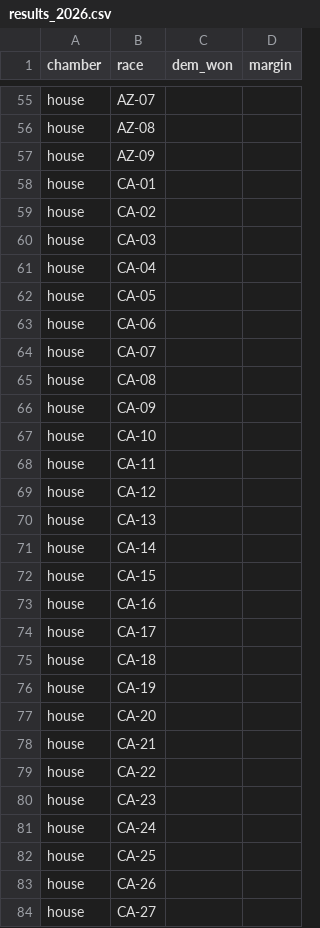
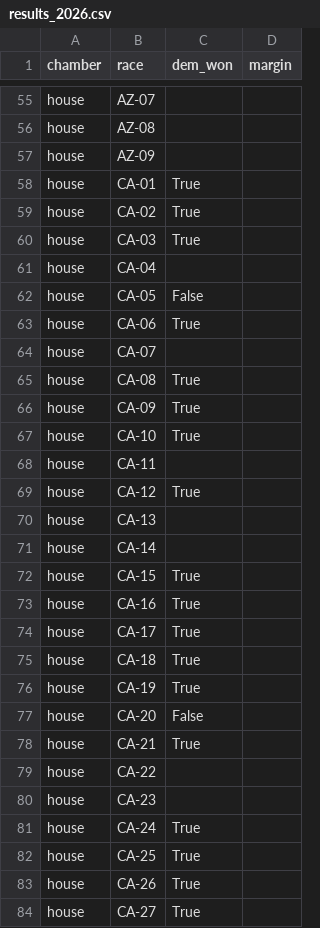
Before and after one commit to M3RK888/PolTracker, a CSV file: data/results_2026.csv, drawn as a sheet; only a part is shown, gaps mark what is left out; the diff covers the shown part only.

```diff
--- a/data/results_2026.csv
+++ b/data/results_2026.csv
@@ -57,28 +57,28 @@ house,AZ-08,,
 house,AZ-09,,
-house,CA-01,,
-house,CA-02,,
-house,CA-03,,
+house,CA-01,True,
+house,CA-02,True,
+house,CA-03,True,
 house,CA-04,,
-house,CA-05,,
-house,CA-06,,
+house,CA-05,False,
+house,CA-06,True,
 house,CA-07,,
-house,CA-08,,
-house,CA-09,,
-house,CA-10,,
+house,CA-08,True,
+house,CA-09,True,
+house,CA-10,True,
 house,CA-11,,
-house,CA-12,,
+house,CA-12,True,
 house,CA-13,,
 house,CA-14,,
-house,CA-15,,
-house,CA-16,,
-house,CA-17,,
-house,CA-18,,
-house,CA-19,,
-house,CA-20,,
-house,CA-21,,
+house,CA-15,True,
+house,CA-16,True,
+house,CA-17,True,
+house,CA-18,True,
+house,CA-19,True,
+house,CA-20,False,
+house,CA-21,True,
 house,CA-22,,
 house,CA-23,,
-house,CA-24,,
-house,CA-25,,
-house,CA-26,,
-house,CA-27,,
+house,CA-24,True,
+house,CA-25,True,
+house,CA-26,True,
+house,CA-27,True,
```
Also changed, not shown: 20 edited cells elsewhere in this file, 6 other files.
